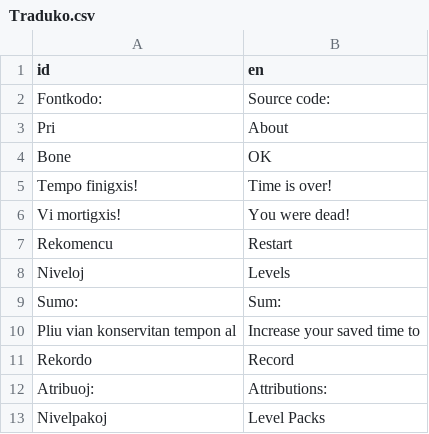
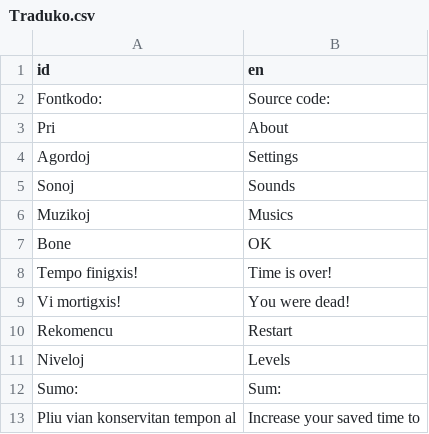
Before and after one commit to HassanHeydariNasab/trans, a CSV file: Traduko.csv, drawn as a sheet; only a part is shown; the shorter side is filled out with more unchanged rows.

Commit message:
agorodoj por baskuligado de sonoj kaj muzikoj

```diff
--- a/Traduko.csv
+++ b/Traduko.csv
@@ -3,2 +3,5 @@ Fontkodo:,Source code:
 Pri,About
+Agordoj,Settings
+Sonoj,Sounds
+Muzikoj,Musics
 Bone,OK
```
Also changed, not shown: 30 other files.
